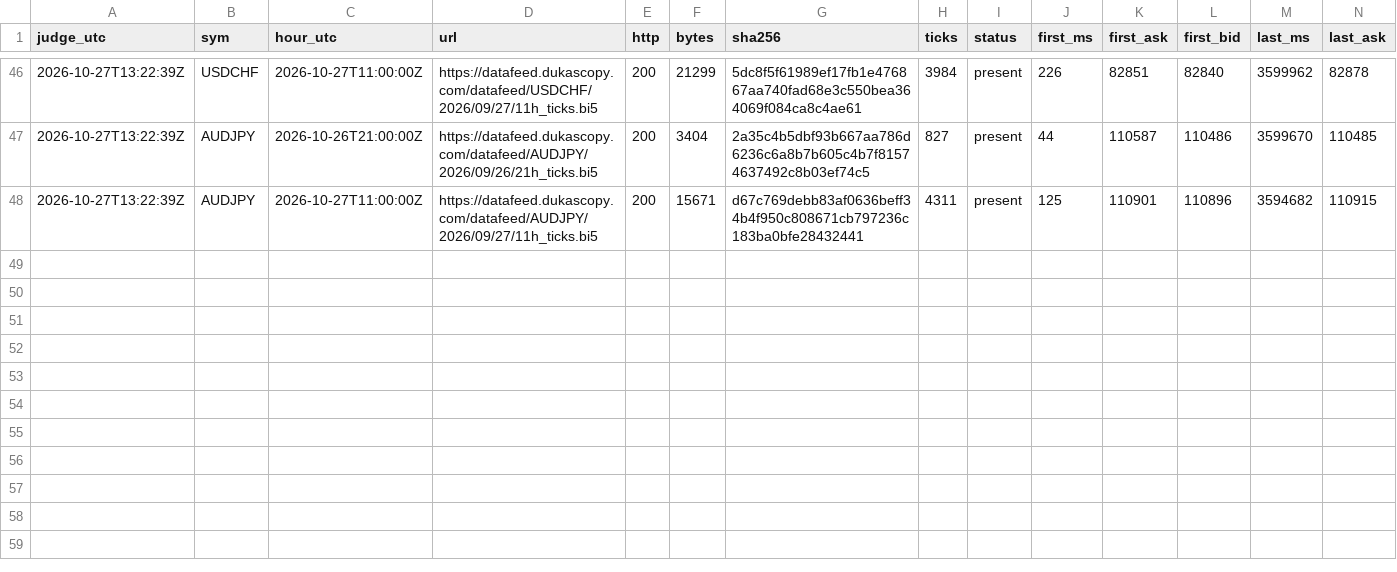
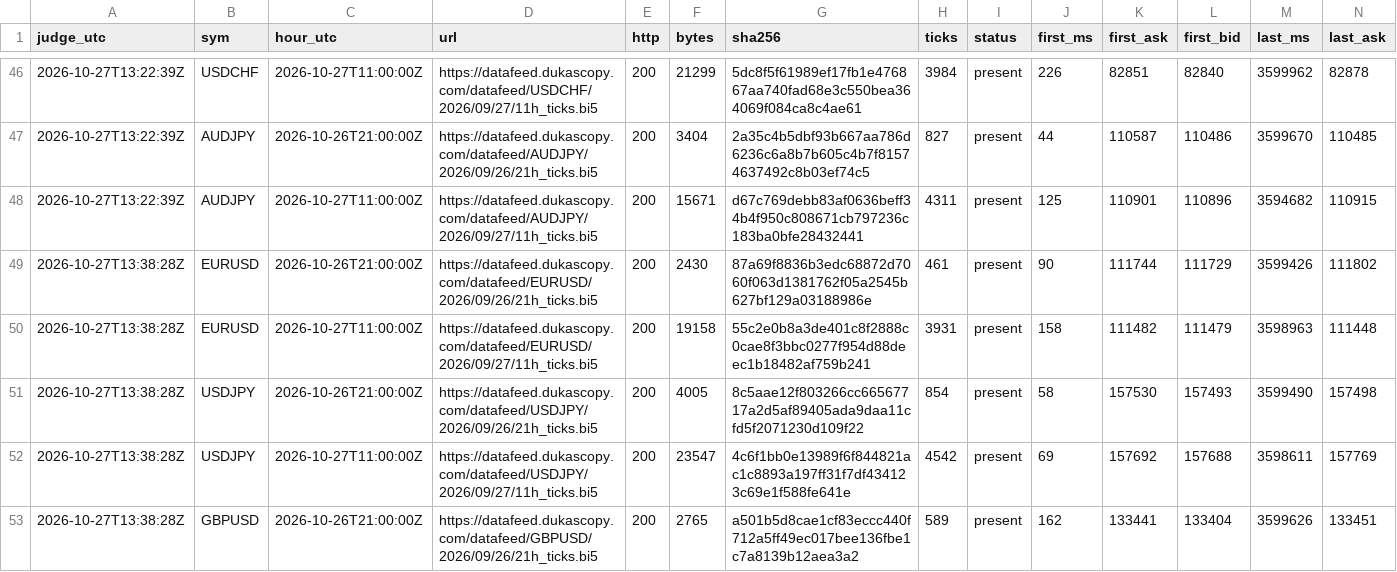
Before and after one commit to Mohamedalhaaj/gold-forward-watch, a CSV file: reports/judge_analyst/hours.csv, drawn as a sheet; only a part is shown, gaps mark what is left out; rows hold the shown columns only; the diff names each change by its address in the sheet, - before the commit and + after, or states it on an @@ line.

```diff
--- a/reports/judge_analyst/hours.csv
+++ b/reports/judge_analyst/hours.csv
+row 49: 2026-10-27T13:38:28Z | EURUSD | 2026-10-26T21:00:00Z | https://datafeed.dukascopy.com/datafeed/EURUSD/2026/09/26/21h_ticks.bi5 | 200 | 2430 | 87a69f8836b3edc68872d7060f063d1381762f05a2545b627bf129a03188986e | 461 | present | 90 | 111744 | 111729 | 3599426 | 111802
+row 50: 2026-10-27T13:38:28Z | EURUSD | 2026-10-27T11:00:00Z | https://datafeed.dukascopy.com/datafeed/EURUSD/2026/09/27/11h_ticks.bi5 | 200 | 19158 | 55c2e0b8a3de401c8f2888c0cae8f3bbc0277f954d88deec1b18482af759b241 | 3931 | present | 158 | 111482 | 111479 | 3598963 | 111448
+row 51: 2026-10-27T13:38:28Z | USDJPY | 2026-10-26T21:00:00Z | https://datafeed.dukascopy.com/datafeed/USDJPY/2026/09/26/21h_ticks.bi5 | 200 | 4005 | 8c5aae12f803266cc66567717a2d5af89405ada9daa11cfd5f2071230d109f22 | 854 | present | 58 | 157530 | 157493 | 3599490 | 157498
+row 52: 2026-10-27T13:38:28Z | USDJPY | 2026-10-27T11:00:00Z | https://datafeed.dukascopy.com/datafeed/USDJPY/2026/09/27/11h_ticks.bi5 | 200 | 23547 | 4c6f1bb0e13989f6f844821ac1c8893a197ff31f7df434123c69e1f588fe641e | 4542 | present | 69 | 157692 | 157688 | 3598611 | 157769
+row 53: 2026-10-27T13:38:28Z | GBPUSD | 2026-10-26T21:00:00Z | https://datafeed.dukascopy.com/datafeed/GBPUSD/2026/09/26/21h_ticks.bi5 | 200 | 2765 | a501b5d8cae1cf83eccc440f712a5ff49ec017bee136fbe1c7a8139b12aea3a2 | 589 | present | 162 | 133441 | 133404 | 3599626 | 133451
```
Also changed, not shown: reports/judge_analyst/VERDICTS.csv, reports/judge_analyst/evidence.csv, 3 other files.
